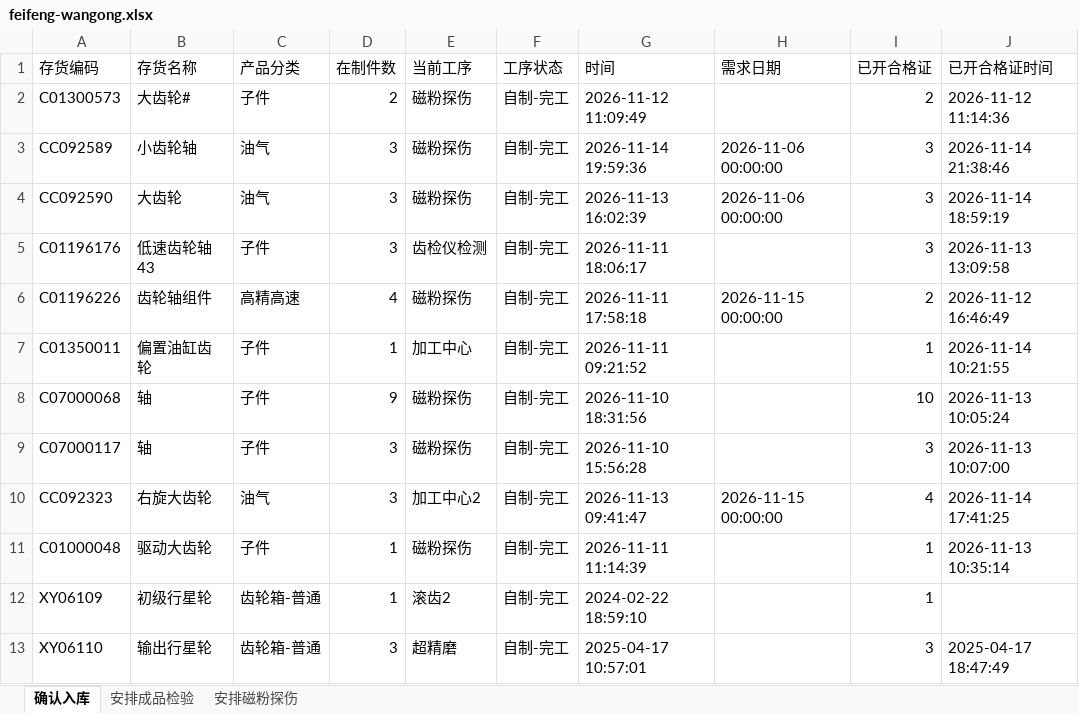
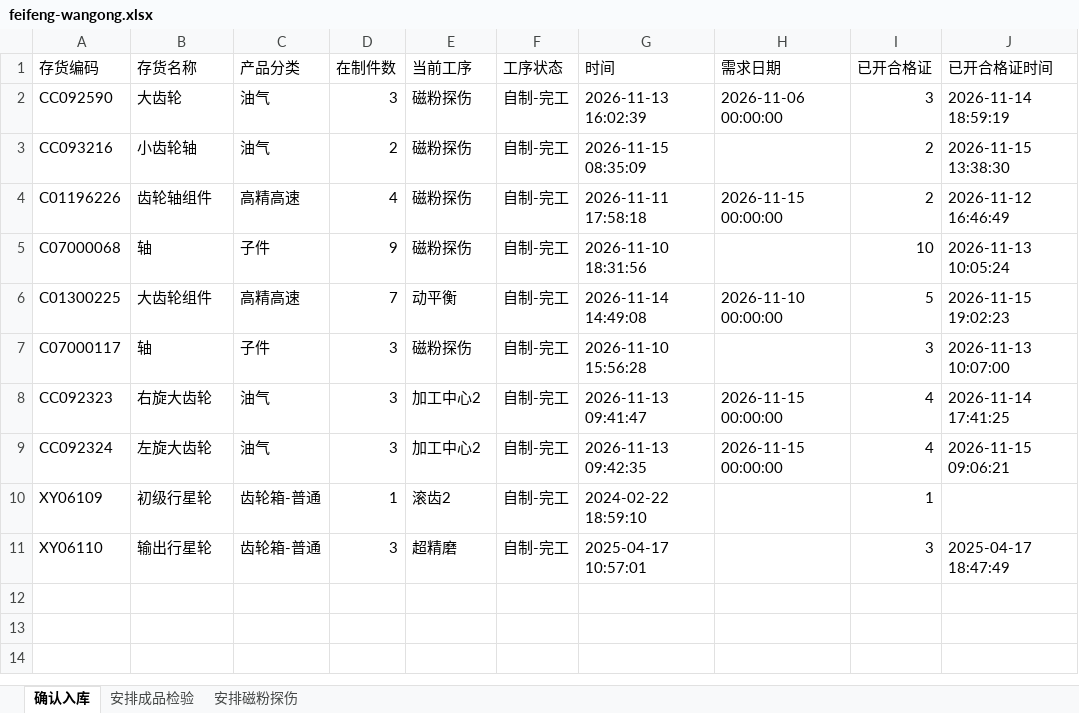
Before and after one commit to ZhanghaoWorkbuddy10/action-board, an Excel workbook: feifeng-wangong.xlsx, sheet 确认入库, drawn as a sheet; values as stored, in another font and other column widths than the file's, no borders; removed rows and columns are numbered as before the commit, all else as after; the diff names each change by its address in the sheet, - before the commit and + after, or states it on an @@ line.

Commit message:
Update feifeng-wangong-xlsx 2026-11-16 07:52

```diff
--- a/feifeng-wangong.xlsx (sheet 确认入库)
+++ b/feifeng-wangong.xlsx (sheet 确认入库)
-row 2: C01300573 | 大齿轮# | 子件 | 2 | 磁粉探伤 | 自制-完工 | 2026-11-12 11:09:49 |  | 2 | 2026-11-12 11:14:36
-row 3: CC092589 | 小齿轮轴 | 油气 | 3 | 磁粉探伤 | 自制-完工 | 2026-11-14 19:59:36 | 2026-11-06 00:00:00 | 3 | 2026-11-14 21:38:46
-row 5: C01196176 | 低速齿轮轴43 | 子件 | 3 | 齿检仪检测 | 自制-完工 | 2026-11-11 18:06:17 |  | 3 | 2026-11-13 13:09:58
+row 3: CC093216 | 小齿轮轴 | 油气 | 2 | 磁粉探伤 | 自制-完工 | 2026-11-15 08:35:09 |  | 2 | 2026-11-15 13:38:30
-row 7: C01350011 | 偏置油缸齿轮 | 子件 | 1 | 加工中心 | 自制-完工 | 2026-11-11 09:21:52 |  | 1 | 2026-11-14 10:21:55
+row 6: C01300225 | 大齿轮组件 | 高精高速 | 7 | 动平衡 | 自制-完工 | 2026-11-14 14:49:08 | 2026-11-10 00:00:00 | 5 | 2026-11-15 19:02:23
-row 11: C01000048 | 驱动大齿轮 | 子件 | 1 | 磁粉探伤 | 自制-完工 | 2026-11-11 11:14:39 |  | 1 | 2026-11-13 10:35:14
+row 9: CC092324 | 左旋大齿轮 | 油气 | 3 | 加工中心2 | 自制-完工 | 2026-11-13 09:42:35 | 2026-11-15 00:00:00 | 4 | 2026-11-15 09:06:21
```
Also changed, not shown: sheet 安排成品检验, sheet 安排磁粉探伤.
